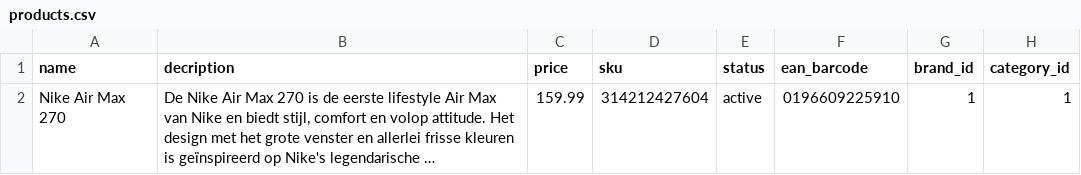
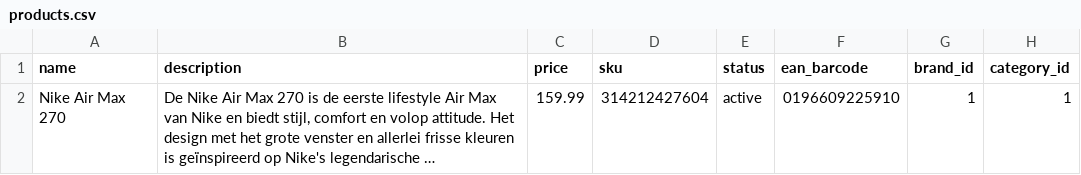
Before and after one commit to Berthje/trendloom-api, a CSV file: storage/data/csv/products.csv, drawn as a sheet; long unchanged cells end in …; the diff names each change by its address in the sheet, - before the commit and + after, or states it on an @@ line.

```diff
--- a/storage/data/csv/products.csv
+++ b/storage/data/csv/products.csv
-B1: decription
+B1: description
```
Also changed, not shown: 3 other files.
